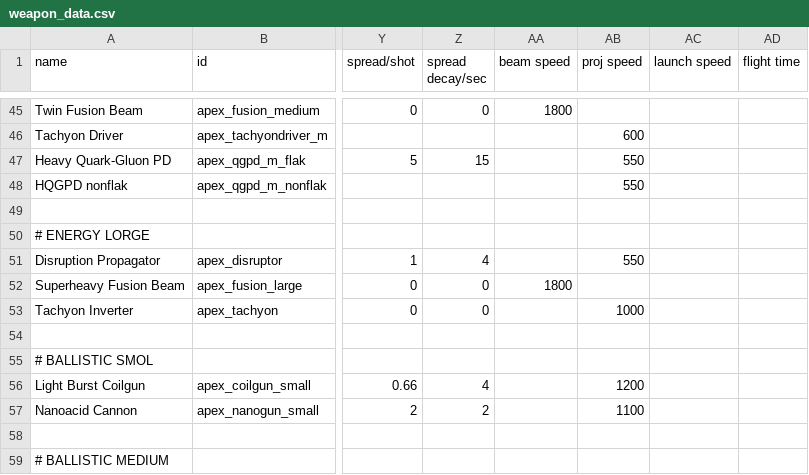
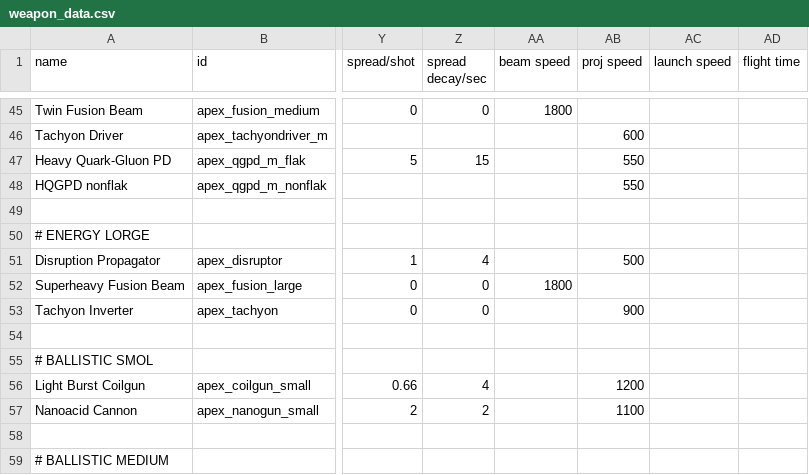
Before and after one commit to theDragn/ApexDesignCollective, a CSV file: data/weapons/weapon_data.csv, drawn as a sheet; only a part is shown, gaps mark what is left out; the diff names each change by its address in the sheet, - before the commit and + after, or states it on an @@ line.

```diff
--- a/data/weapons/weapon_data.csv
+++ b/data/weapons/weapon_data.csv
-AB51 (proj speed): 550
+AB51 (proj speed): 500
-AB53 (proj speed): 1000
+AB53 (proj speed): 900
```
Also changed, not shown: 6 other files.
